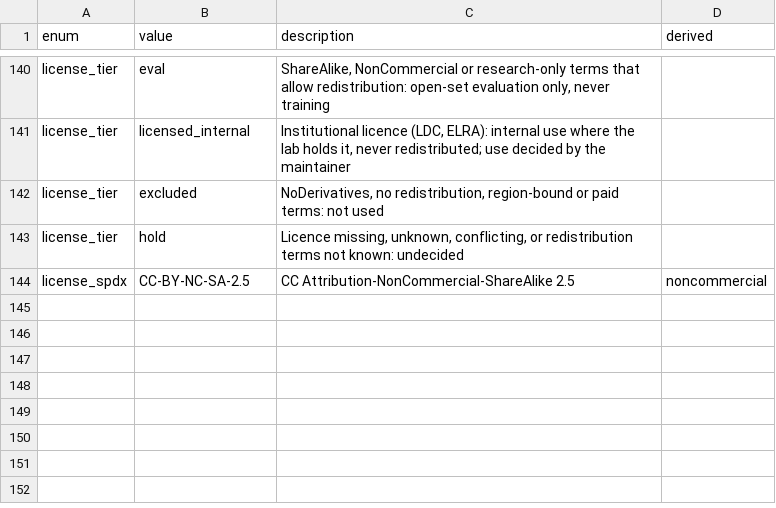
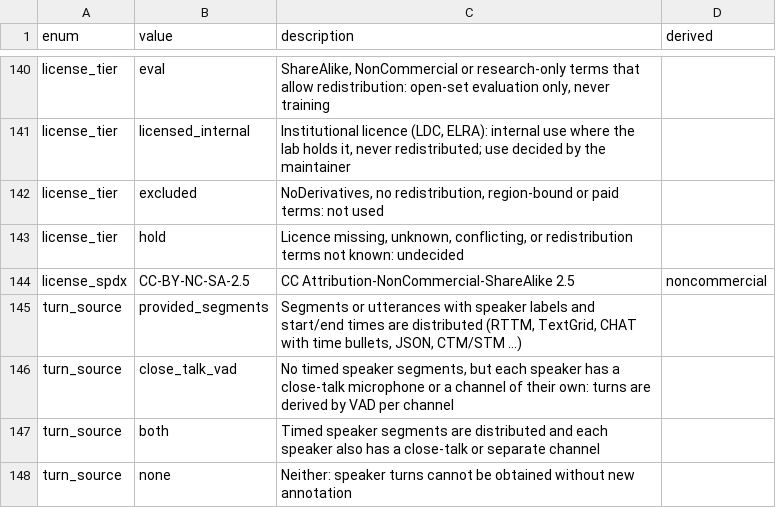
Before and after one commit to KimHaeri/sd_dataset_db, a CSV file: schema/enums.csv, drawn as a sheet; only a part is shown, gaps mark what is left out.

```diff
--- a/schema/enums.csv
+++ b/schema/enums.csv
@@ -144 +144,5 @@ license_tier,hold,"Licence missing, unknown, conflicting, or redistribution term
 license_spdx,CC-BY-NC-SA-2.5,CC Attribution-NonCommercial-ShareAlike 2.5,noncommercial
+turn_source,provided_segments,"Segments or utterances with speaker labels and start/end times are distributed (RTTM, TextGrid, CHAT with time bullets, JSON, CTM/STM ...)",
+turn_source,close_talk_vad,"No timed speaker segments, but each speaker has a close-talk microphone or a channel of their own: turns are derived by VAD per channel",
+turn_source,both,Timed speaker segments are distributed and each speaker also has a close-talk or separate channel,
+turn_source,none,Neither: speaker turns cannot be obtained without new annotation,
```
Also changed, not shown: data/datasets.csv, schema/columns.csv, 5 other files.
